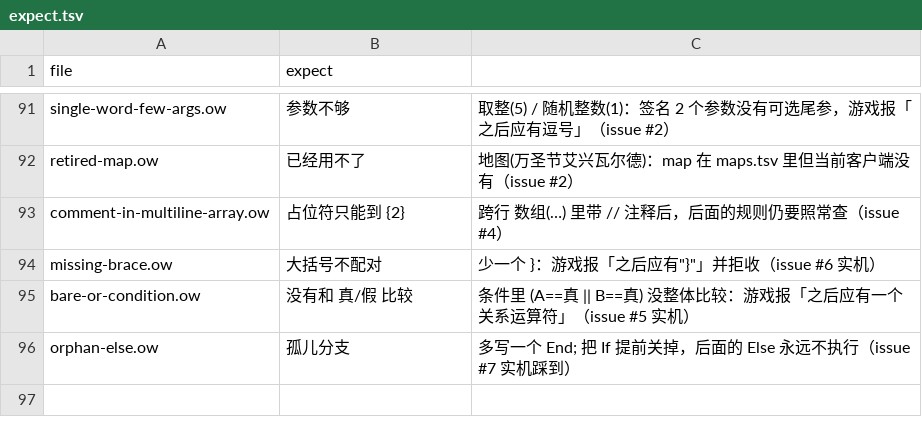
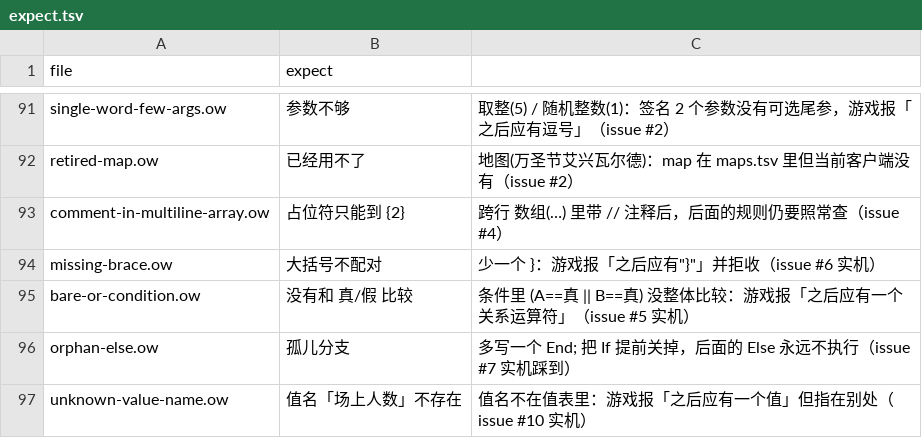
Before and after one commit to sandsand244263/overwatch-workshop-lite-skills, a TSV file: tools/probes/negative/expect.tsv, drawn as a sheet; only a part is shown, gaps mark what is left out.

```diff
--- a/tools/probes/negative/expect.tsv
+++ b/tools/probes/negative/expect.tsv
@@ -96 +96,2 @@ bare-or-condition.ow	没有和 真/假 比较	条件里 (A==真 || B==真) 没
 orphan-else.ow	孤儿分支	多写一个 End; 把 If 提前关掉，后面的 Else 永远不执行（issue #7 实机踩到）
+unknown-value-name.ow	值名「场上人数」不存在	值名不在值表里：游戏报「之后应有一个值」但指在别处（issue #10 实机）
```
Also changed, not shown: data/errors-full.tsv, docs/rules.tsv, 11 other files.
